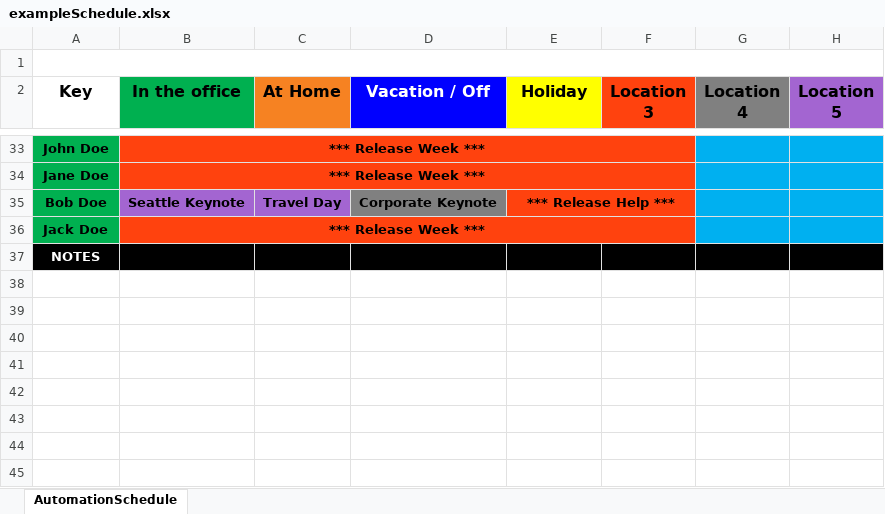
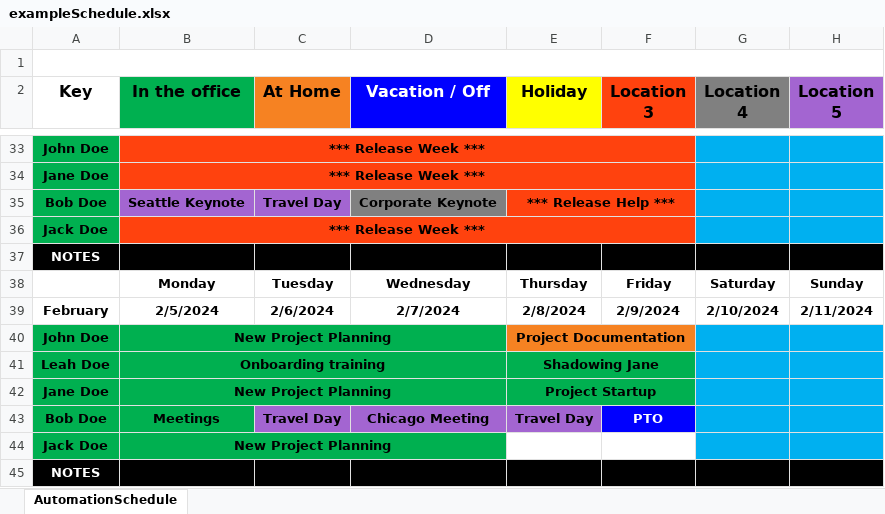
Before and after one commit to nrhoopes/ScheduleTrak, an Excel workbook: exampleSchedule.xlsx, sheet AutomationSchedule, drawn as a sheet; only a part is shown, gaps mark what is left out; values as stored, in another font and other column widths than the file's, no borders; the diff names each change by its address in the sheet, - before the commit and + after, or states it on an @@ line.

Commit message:
Updated example to show adding new employee

```diff
--- a/exampleSchedule.xlsx (sheet AutomationSchedule)
+++ b/exampleSchedule.xlsx (sheet AutomationSchedule)
+row 38:  | Monday | Tuesday | Wednesday | Thursday | Friday | Saturday | Sunday
+row 39: February | 2/5/2024 | 2/6/2024 | 2/7/2024 | 2/8/2024 | 2/9/2024 | 2/10/2024 | 2/11/2024
+row 40: John Doe | New Project Planning |  |  | Project Documentation
+row 41: Leah Doe | Onboarding training |  |  | Shadowing Jane
+row 42: Jane Doe | New Project Planning |  |  | Project Startup
+row 43: Bob Doe | Meetings | Travel Day | Chicago Meeting | Travel Day | PTO
+row 44: Jack Doe | New Project Planning
+row 45: NOTES
```
